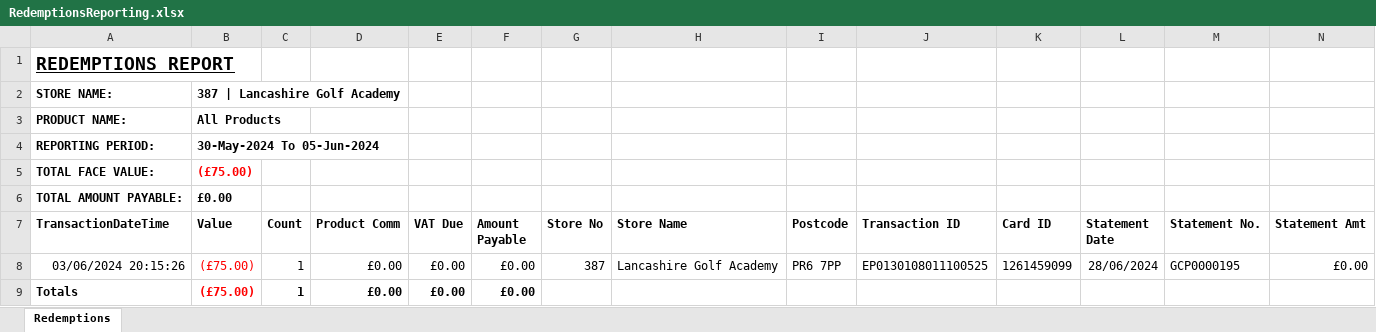
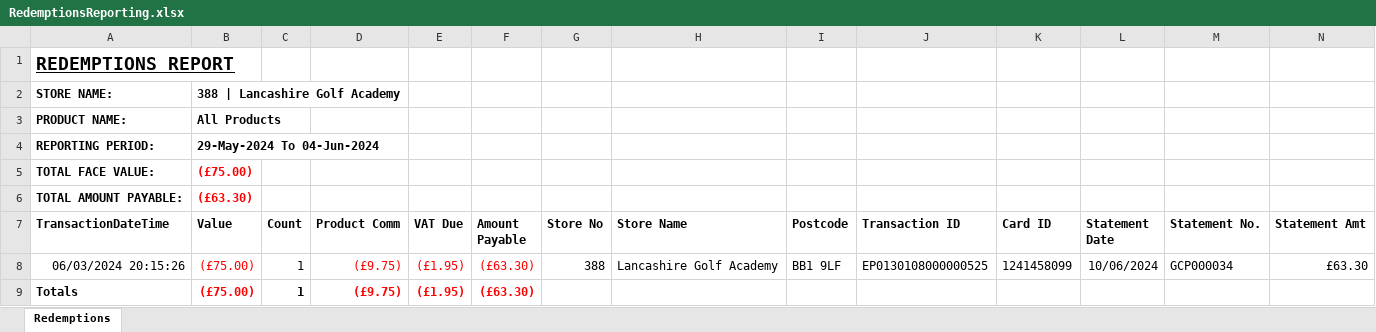
Before and after one commit to Umar2193/EPAYGOLF, an Excel workbook: EPAYGOLF/wwwroot/Document/RedemptionsReporting.xlsx, sheet Redemptions, drawn as a sheet; values as stored, in another font and other column widths than the file's, no borders; table styles not drawn; removed rows and columns are numbered as before the commit, all else as after; the diff names each change by its address in the sheet, - before the commit and + after, or states it on an @@ line.

```diff
--- a/EPAYGOLF/wwwroot/Document/RedemptionsReporting.xlsx (sheet Redemptions)
+++ b/EPAYGOLF/wwwroot/Document/RedemptionsReporting.xlsx (sheet Redemptions)
-B2 (Value): 387 | Lancashire Golf Academy
+B2 (Value): 388 | Lancashire Golf Academy
-B4 (Value): 30-May-2024 To 05-Jun-2024
+B4 (Value): 29-May-2024 To 04-Jun-2024
-B6 (Value): £0.00
+B6 (Value): (£63.30)
-B6 text colour: black
+B6 text colour: #FF0000
-row 8: 03/06/2024 20:15:26 | (£75.00) | 1 | £0.00 | £0.00 | £0.00 | 387 | Lancashire Golf Academy | PR6 7PP | EP0130108011100525 | 1261459099 | 28/06/2024 | GCP0000195 | £0.00
+row 8: 06/03/2024 20:15:26 | (£75.00) | 1 | (£9.75) | (£1.95) | (£63.30) | 388 | Lancashire Golf Academy | BB1 9LF | EP0130108000000525 | 1241458099 | 10/06/2024 | GCP000034 | £63.30
-D9 (Product Comm): £0.00
+D9 (Product Comm): (£9.75)
-D9:F9 text colour: black
+D9:F9 text colour: #FF0000
-E9 (VAT Due): £0.00
+E9 (VAT Due): (£1.95)
-F9 (Amount Payable): £0.00
+F9 (Amount Payable): (£63.30)
```
Also changed, not shown: 31 other files.
